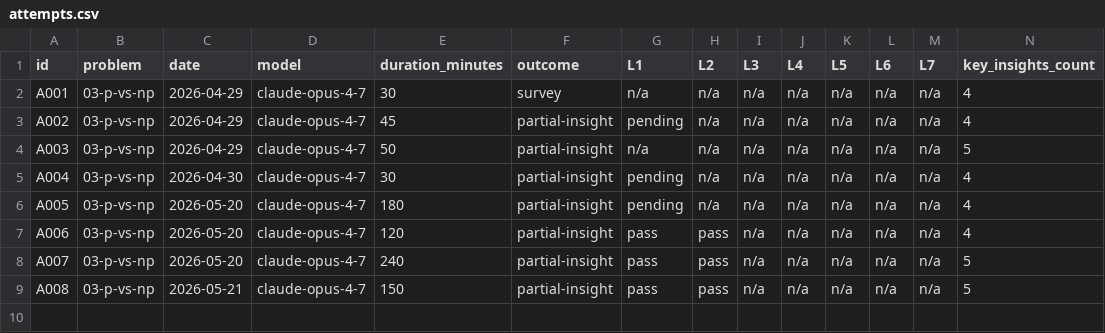
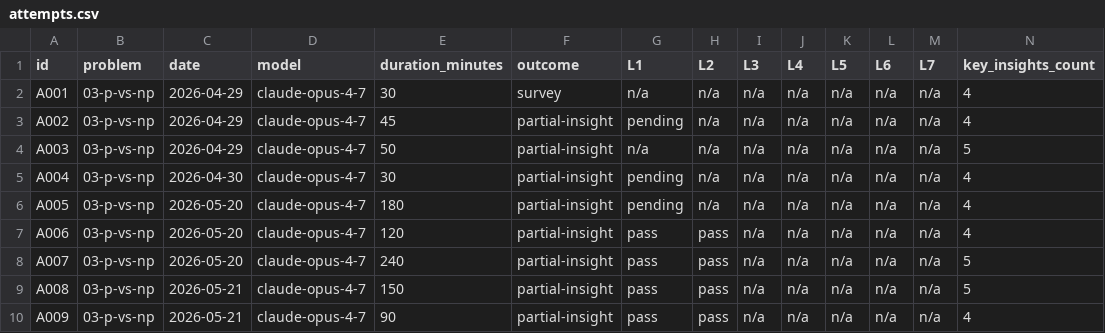
Before and after one commit to Denny-Hwang/millenium_lab, a CSV file: data/attempts.csv, drawn as a sheet; only a part is shown; rows hold the shown columns only; the diff names each change by its address in the sheet, - before the commit and + after, or states it on an @@ line.

Commit message:
chore(infra): refresh dashboard

```diff
--- a/data/attempts.csv
+++ b/data/attempts.csv
+row 10: A009 | 03-p-vs-np | 2026-05-21 | claude-opus-4-7 | 90 | partial-insight | pass | pass | n/a | n/a | n/a | n/a | n/a | 4
```
